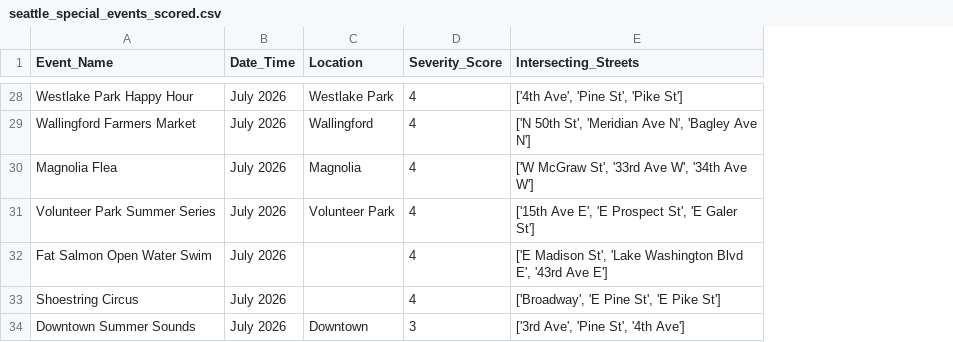
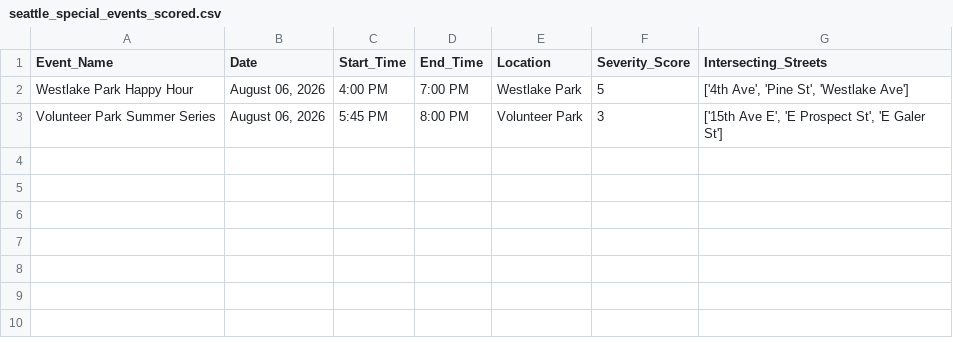
Before and after one commit to AI-Rapid-Prototyping/Bus-Bunching-Prediction, a CSV file: KCM Input Data/Special Events/seattle_special_events_scored.csv, drawn as a sheet; only a part is shown, gaps mark what is left out; removed rows and columns are numbered as before the commit, all else as after; the diff covers the shown part only; the diff names each change by its address in the sheet, - before the commit and + after, or states it on an @@ line.

```diff
--- a/KCM Input Data/Special Events/seattle_special_events_scored.csv
+++ b/KCM Input Data/Special Events/seattle_special_events_scored.csv
-column B (Date_Time), row 28: July 2026; row 31: July 2026
+column B (Date), rows 2-3: August 06, 2026 | August 06, 2026
+column C (Start_Time), rows 2-3: 4:00 PM | 5:45 PM
+column D (End_Time), rows 2-3: 7:00 PM | 8:00 PM
-F2 (Severity_Score): 4
+F2 (Severity_Score): 5
-G2 (Intersecting_Streets): ['4th Ave', 'Pine St', 'Pike St']
+G2 (Intersecting_Streets): ['4th Ave', 'Pine St', 'Westlake Ave']
-row 29: Wallingford Farmers Market | July 2026 | Wallingford | 4 | ['N 50th St', 'Meridian Ave N', 'Bagley Ave N']
-row 30: Magnolia Flea | July 2026 | Magnolia | 4 | ['W McGraw St', '33rd Ave W', '34th Ave W']
-F3 (Severity_Score): 4
+F3 (Severity_Score): 3
-row 32: Fat Salmon Open Water Swim | July 2026 |  | 4 | ['E Madison St', 'Lake Washington Blvd E', '43rd Ave E']
-row 33: Shoestring Circus | July 2026 |  | 4 | ['Broadway', 'E Pine St', 'E Pike St']
-row 34: Downtown Summer Sounds | July 2026 | Downtown | 3 | ['3rd Ave', 'Pine St', '4th Ave']
```
Also changed, not shown: 26 removed rows elsewhere in this file, KCM Input Data/KCM Alerts/kcm_advisory_history.csv, KCM Input Data/Weather/seattle_weather_forecast.csv, 2 other files.
